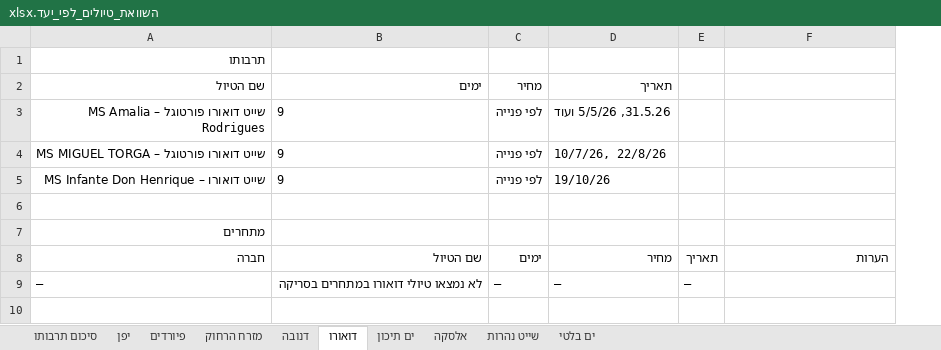
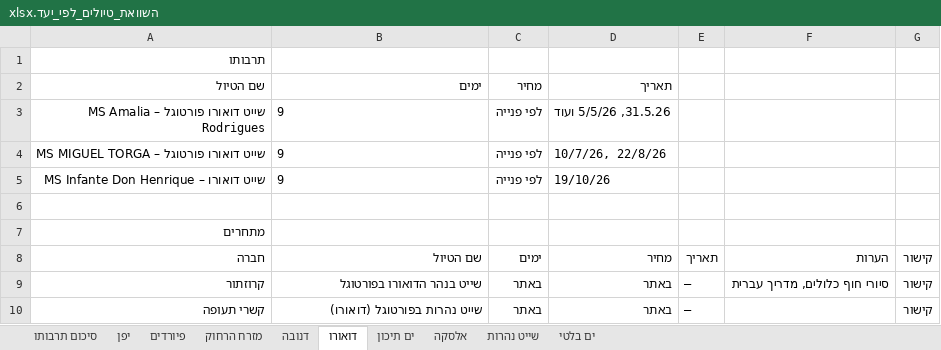
Before and after one commit to tarbutu-tours/pipedrive, an Excel workbook: competitor_research/השוואת_טיולים_לפי_יעד.xlsx, sheet דואורו, drawn as a sheet; values as stored, in another font and other column widths than the file's, no borders; removed rows and columns are numbered as before the commit, all else as after; the diff names each change by its address in the sheet, - before the commit and + after, or states it on an @@ line.

```diff
--- a/competitor_research/השוואת_טיולים_לפי_יעד.xlsx (sheet דואורו)
+++ b/competitor_research/השוואת_טיולים_לפי_יעד.xlsx (sheet דואורו)
+column G, row 8: קישור
-row 9: — | לא נמצאו טיולי דואורו במתחרים בסריקה | — | — | —
+row 9: קרוזתור | שייט בנהר הדואורו בפורטוגל | באתר | באתר | — | סיורי חוף כלולים, מדריך עברית | קישור
+row 10: קשרי תעופה | שייט נהרות בפורטוגל (דואורו) | באתר | באתר | — |  | קישור
```
Also changed, not shown: sheet שייט נהרות, sheet ים תיכון, sheet מזרח הרחוק, sheet דנובה, sheet ים בלטי, sheet אלסקה, 2 more sheets, 54 other files.
